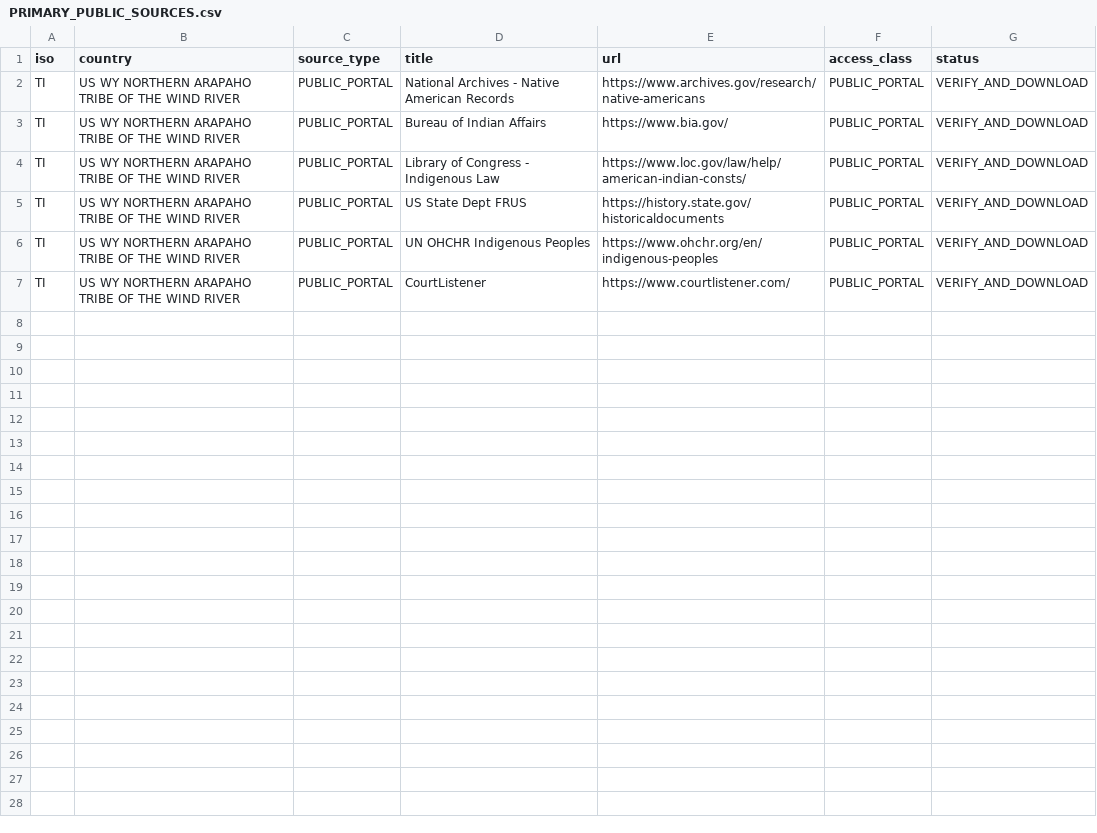
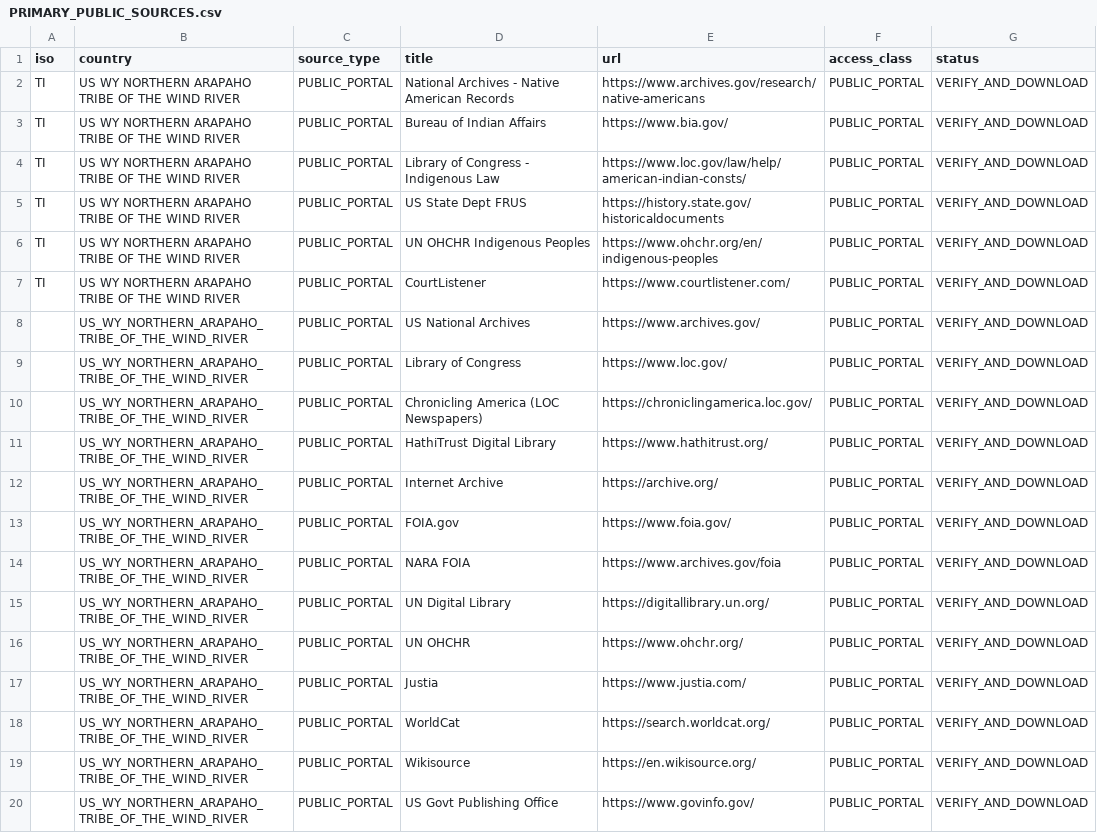
Before and after one commit to GlobalRestitutionAlliance/turtle-island-us-wy-northern-arapaho-tribe-of-the-wind-river-master-litigation, a CSV file: 03_Evidentiary_Exhibits/PRIMARY_PUBLIC_SOURCES.csv, drawn as a sheet; the diff names each change by its address in the sheet, - before the commit and + after, or states it on an @@ line.

Commit message:
Expand primary public source registries (Batch 2)

```diff
--- a/03_Evidentiary_Exhibits/PRIMARY_PUBLIC_SOURCES.csv
+++ b/03_Evidentiary_Exhibits/PRIMARY_PUBLIC_SOURCES.csv
+row 8:  | US_WY_NORTHERN_ARAPAHO_TRIBE_OF_THE_WIND_RIVER | PUBLIC_PORTAL | US National Archives | https://www.archives.gov/ | PUBLIC_PORTAL | VERIFY_AND_DOWNLOAD
+row 9:  | US_WY_NORTHERN_ARAPAHO_TRIBE_OF_THE_WIND_RIVER | PUBLIC_PORTAL | Library of Congress | https://www.loc.gov/ | PUBLIC_PORTAL | VERIFY_AND_DOWNLOAD
+row 10:  | US_WY_NORTHERN_ARAPAHO_TRIBE_OF_THE_WIND_RIVER | PUBLIC_PORTAL | Chronicling America (LOC Newspapers) | https://chroniclingamerica.loc.gov/ | PUBLIC_PORTAL | VERIFY_AND_DOWNLOAD
+row 11:  | US_WY_NORTHERN_ARAPAHO_TRIBE_OF_THE_WIND_RIVER | PUBLIC_PORTAL | HathiTrust Digital Library | https://www.hathitrust.org/ | PUBLIC_PORTAL | VERIFY_AND_DOWNLOAD
+row 12:  | US_WY_NORTHERN_ARAPAHO_TRIBE_OF_THE_WIND_RIVER | PUBLIC_PORTAL | Internet Archive | https://archive.org/ | PUBLIC_PORTAL | VERIFY_AND_DOWNLOAD
+row 13:  | US_WY_NORTHERN_ARAPAHO_TRIBE_OF_THE_WIND_RIVER | PUBLIC_PORTAL | FOIA.gov | https://www.foia.gov/ | PUBLIC_PORTAL | VERIFY_AND_DOWNLOAD
+row 14:  | US_WY_NORTHERN_ARAPAHO_TRIBE_OF_THE_WIND_RIVER | PUBLIC_PORTAL | NARA FOIA | https://www.archives.gov/foia | PUBLIC_PORTAL | VERIFY_AND_DOWNLOAD
+row 15:  | US_WY_NORTHERN_ARAPAHO_TRIBE_OF_THE_WIND_RIVER | PUBLIC_PORTAL | UN Digital Library | https://digitallibrary.un.org/ | PUBLIC_PORTAL | VERIFY_AND_DOWNLOAD
+row 16:  | US_WY_NORTHERN_ARAPAHO_TRIBE_OF_THE_WIND_RIVER | PUBLIC_PORTAL | UN OHCHR | https://www.ohchr.org/ | PUBLIC_PORTAL | VERIFY_AND_DOWNLOAD
+row 17:  | US_WY_NORTHERN_ARAPAHO_TRIBE_OF_THE_WIND_RIVER | PUBLIC_PORTAL | Justia | https://www.justia.com/ | PUBLIC_PORTAL | VERIFY_AND_DOWNLOAD
+row 18:  | US_WY_NORTHERN_ARAPAHO_TRIBE_OF_THE_WIND_RIVER | PUBLIC_PORTAL | WorldCat | https://search.worldcat.org/ | PUBLIC_PORTAL | VERIFY_AND_DOWNLOAD
+row 19:  | US_WY_NORTHERN_ARAPAHO_TRIBE_OF_THE_WIND_RIVER | PUBLIC_PORTAL | Wikisource | https://en.wikisource.org/ | PUBLIC_PORTAL | VERIFY_AND_DOWNLOAD
+row 20:  | US_WY_NORTHERN_ARAPAHO_TRIBE_OF_THE_WIND_RIVER | PUBLIC_PORTAL | US Govt Publishing Office | https://www.govinfo.gov/ | PUBLIC_PORTAL | VERIFY_AND_DOWNLOAD
```
Also changed, not shown: 2 other files.
